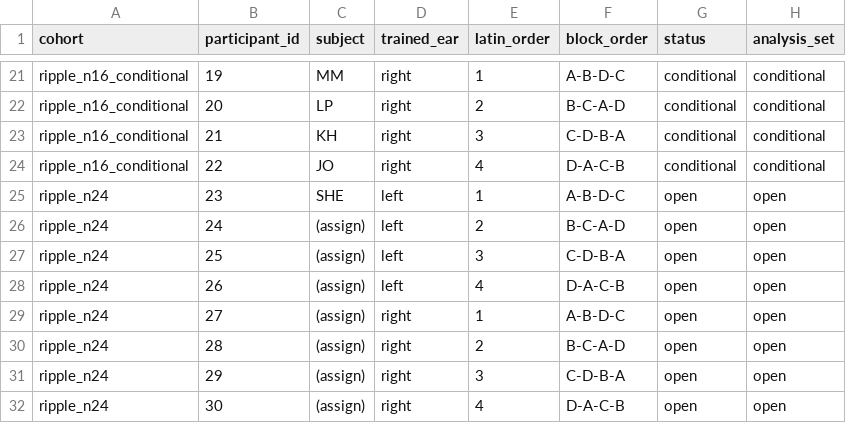
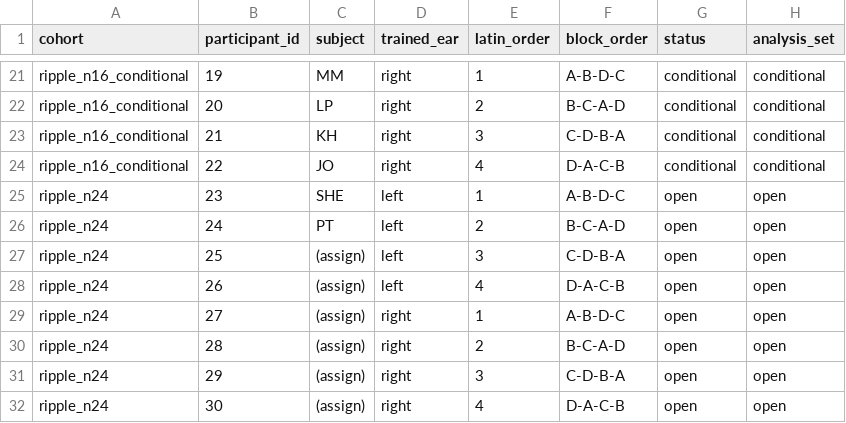
Before and after one commit to pfriedrich-hub/hrtf_relearning, a CSV file: hrtf_relearning/experiment/learning_transfer/learning_transfer_block_order.csv, drawn as a sheet; only a part is shown, gaps mark what is left out; the diff names each change by its address in the sheet, - before the commit and + after, or states it on an @@ line.

Commit message:
add experiment data (VR Lab)

```diff
--- a/hrtf_relearning/experiment/learning_transfer/learning_transfer_block_order.csv
+++ b/hrtf_relearning/experiment/learning_transfer/learning_transfer_block_order.csv
-C26 (subject): (assign)
+C26 (subject): PT
```
Also changed, not shown: 27 other files.
